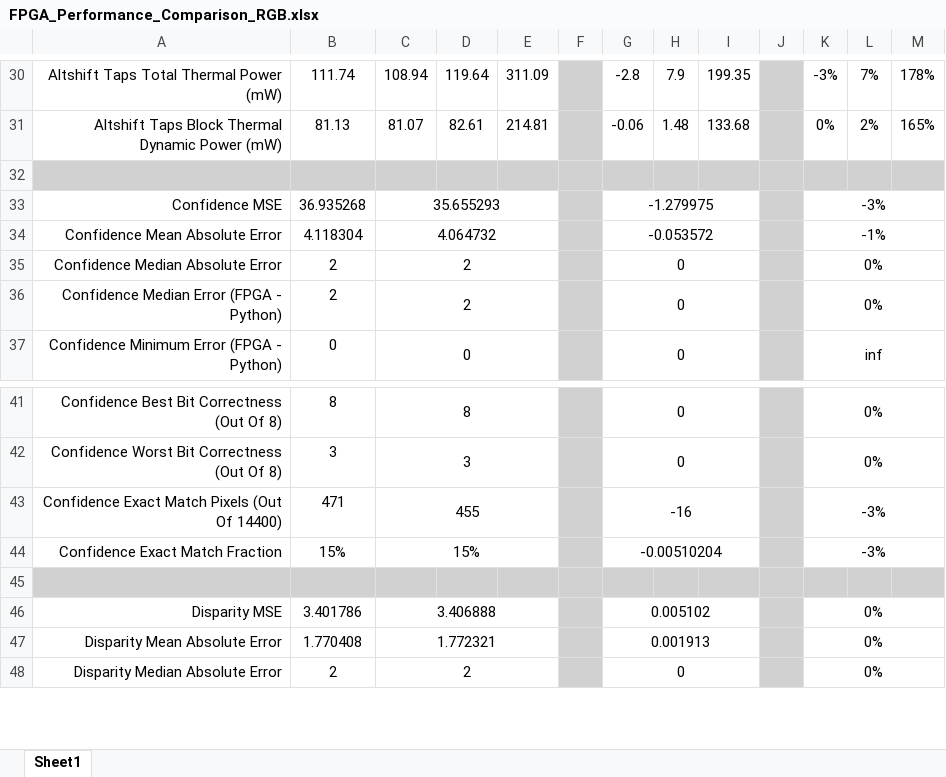
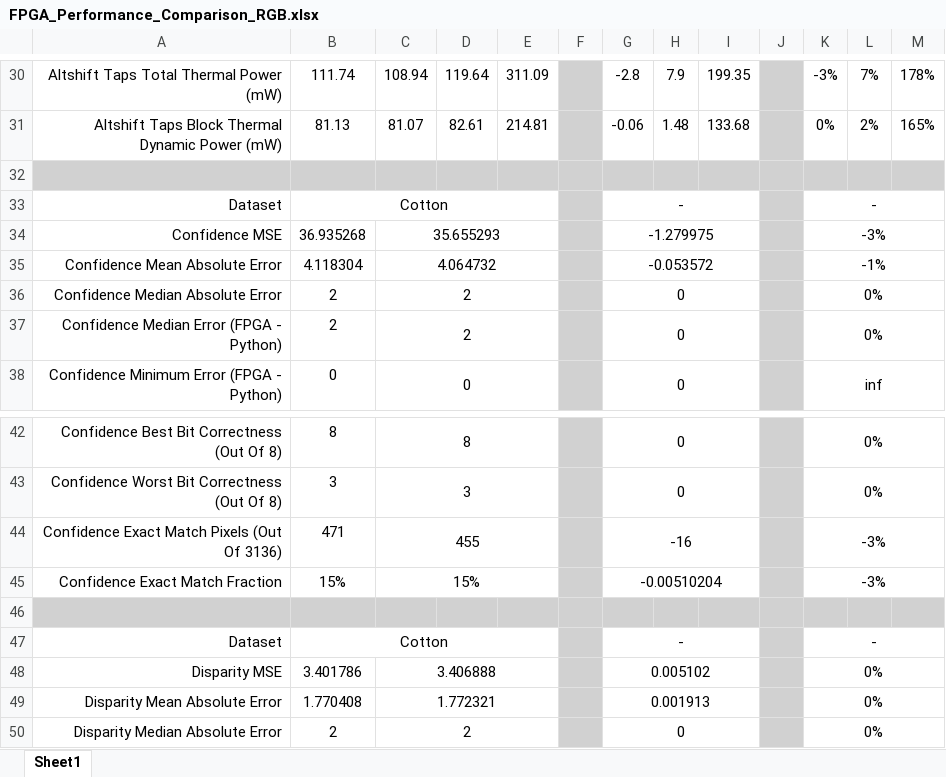
Before and after one commit to dinoplays/Thesis_Project, an Excel workbook: FPGA_Performance_Comparison_RGB.xlsx, sheet Sheet1, drawn as a sheet; only a part is shown, gaps mark what is left out; values as stored, in another font and other column widths than the file's, no borders; addresses are those after the commit; the diff covers the shown part only; the diff names each change by its address in the sheet, - before the commit and + after, or states it on an @@ line.

```diff
--- a/FPGA_Performance_Comparison_RGB.xlsx (sheet Sheet1)
+++ b/FPGA_Performance_Comparison_RGB.xlsx (sheet Sheet1)
+row 33: Dataset | Cotton |  |  |  |  | - |  |  |  | -
-A44: Confidence Exact Match Pixels (Out Of 14400)
+A44: Confidence Exact Match Pixels (Out Of 3136)
+row 47: Dataset | Cotton |  |  |  |  | - |  |  |  | -
```
Also changed, not shown: 84 added rows and 1 edited cell elsewhere in this sheet, formulas that keep their value, FPGA_Performance_Comparison_Red.xlsx, FPGA_Performance_Comparison_Red_Small.xlsx, 6 other files.
